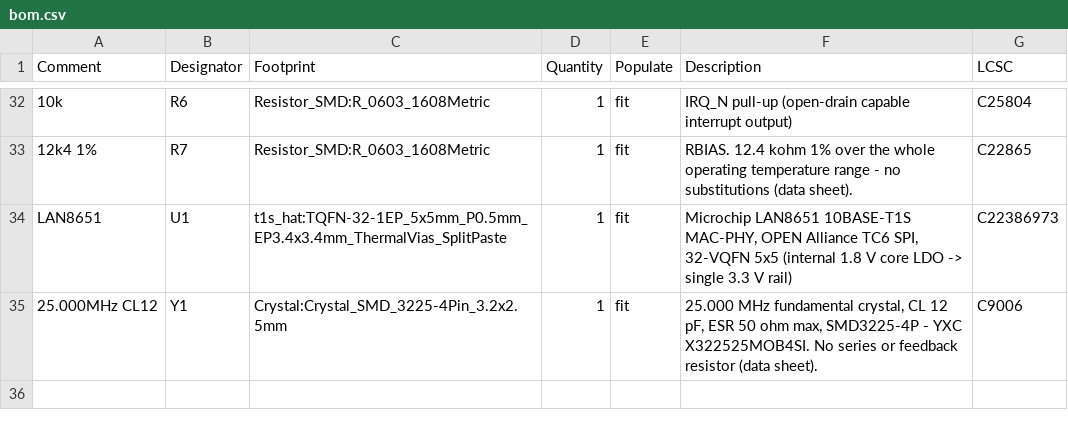
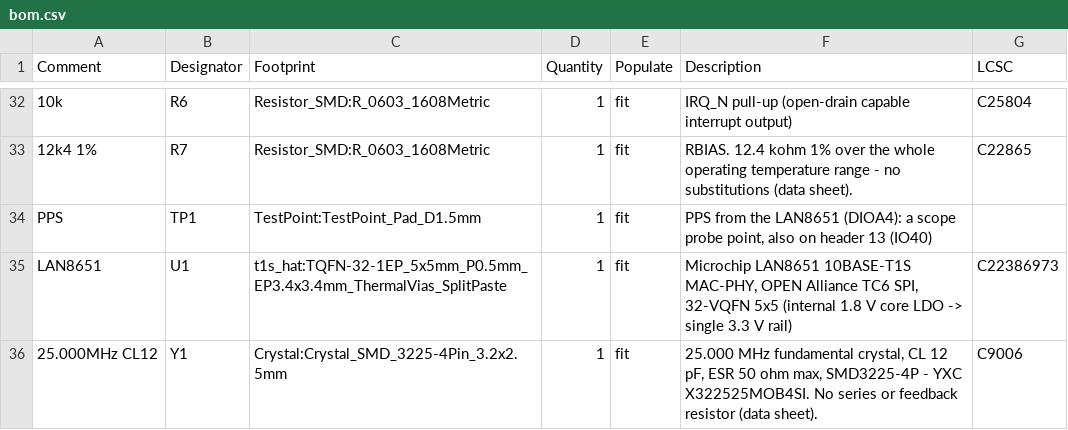
Before and after one commit to hwkim3330/elite-t1s-hat, a CSV file: hardware/bom.csv, drawn as a sheet; only a part is shown, gaps mark what is left out; the diff names each change by its address in the sheet, - before the commit and + after, or states it on an @@ line.

Commit message:
Rev D: CS off the BOOT strap (header 27 = IO8), DIOA4 1PPS to TP1 and header 13 (IO40)
Review bugs from Rev C. PPS leaves U1 pin 23 through a via and runs on B.Cu;
R5's +3V3 via moved 1 mm left for the CS lane. DRC 0, ERC 0 errors (6 warnings,
DIOA4 no longer grounded), JLC CPL exact.

Firmware: CS found at boot by reading DEVID on IO0 then IO8; ptp pps on drives
the dedicated 1PPS (PADCTRL A4SEL, PPSCTL) and counts edges on IO40. The EG0
path had its registers one too high (0x222.. vs DS60001734F 0x221..); fixed,
now ptp pps eg0 force.

```diff
--- a/hardware/bom.csv
+++ b/hardware/bom.csv
+row 34: PPS | TP1 | TestPoint:TestPoint_Pad_D1.5mm | 1 | fit | PPS from the LAN8651 (DIOA4): a scope probe point, also on header 13 (IO40)
```
Also changed, not shown: 36 other files.
